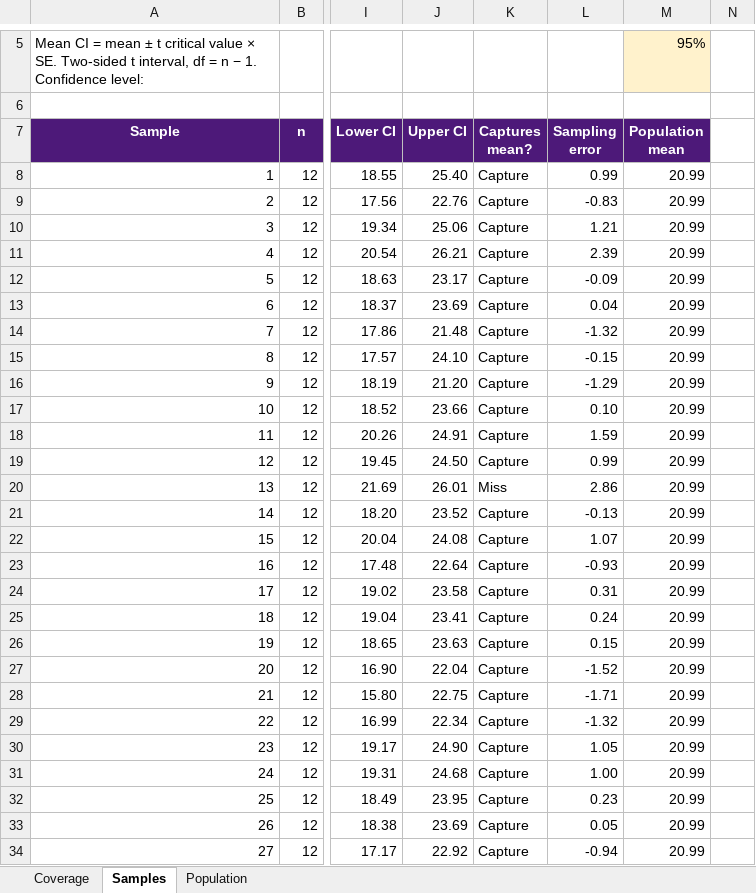
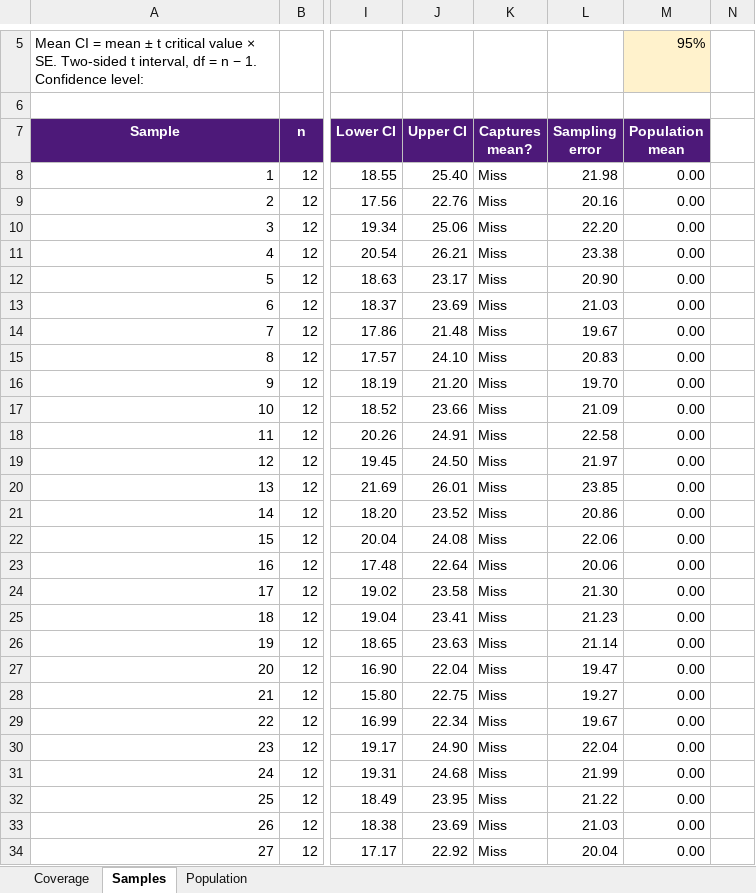
Before and after one commit to brad-cannell/aphs20203, an Excel workbook: Lecture Slides/Module 10 - Inferential Statistics—Estimation/Random Error and Confidence Intervals/assets/prepared-excel-sampling-demonstration.xlsx, sheet Samples, drawn as a sheet; only a part is shown, gaps mark what is left out; values as stored, in another font and other column widths than the file's, no borders; conditional formats not drawn; the diff covers the shown part only; the diff names each change by its address in the sheet, - before the commit and + after, or states it on an @@ line.

```diff
--- a/Lecture Slides/Module 10 - Inferential Statistics—Estimation/Random Error and Confidence Intervals/assets/prepared-excel-sampling-demonstration.xlsx (sheet Samples)
+++ b/Lecture Slides/Module 10 - Inferential Statistics—Estimation/Random Error and Confidence Intervals/assets/prepared-excel-sampling-demonstration.xlsx (sheet Samples)
-K8:K19 (Captures mean?): Capture
+K8:K19 (Captures mean?): Miss
-L8 (Sampling error): 0.99
+L8 (Sampling error): 21.98
-M8:M34 (Population mean): 20.99
+M8:M34 (Population mean): 0.00
-L9 (Sampling error): -0.83
+L9 (Sampling error): 20.16
-L10 (Sampling error): 1.21
+L10 (Sampling error): 22.20
-L11 (Sampling error): 2.39
+L11 (Sampling error): 23.38
-L12 (Sampling error): -0.09
+L12 (Sampling error): 20.90
-L13 (Sampling error): 0.04
+L13 (Sampling error): 21.03
-L14 (Sampling error): -1.32
+L14 (Sampling error): 19.67
-L15 (Sampling error): -0.15
+L15 (Sampling error): 20.83
-L16 (Sampling error): -1.29
+L16 (Sampling error): 19.70
-L17 (Sampling error): 0.10
+L17 (Sampling error): 21.09
-L18 (Sampling error): 1.59
+L18 (Sampling error): 22.58
-L19 (Sampling error): 0.99
+L19 (Sampling error): 21.97
-L20 (Sampling error): 2.86
+L20 (Sampling error): 23.85
-K21:K34 (Captures mean?): Capture
+K21:K34 (Captures mean?): Miss
-L21 (Sampling error): -0.13
+L21 (Sampling error): 20.86
-L22 (Sampling error): 1.07
+L22 (Sampling error): 22.06
-L23 (Sampling error): -0.93
+L23 (Sampling error): 20.06
-L24 (Sampling error): 0.31
+L24 (Sampling error): 21.30
-L25 (Sampling error): 0.24
+L25 (Sampling error): 21.23
-L26 (Sampling error): 0.15
+L26 (Sampling error): 21.14
-L27 (Sampling error): -1.52
+L27 (Sampling error): 19.47
-L28 (Sampling error): -1.71
+L28 (Sampling error): 19.27
-L29 (Sampling error): -1.32
+L29 (Sampling error): 19.67
-L30 (Sampling error): 1.05
+L30 (Sampling error): 22.04
-L31 (Sampling error): 1.00
+L31 (Sampling error): 21.99
-L32 (Sampling error): 0.23
+L32 (Sampling error): 21.22
-L33 (Sampling error): 0.05
+L33 (Sampling error): 21.03
-L34 (Sampling error): -0.94
+L34 (Sampling error): 20.04
```
Also changed, not shown: 218 edited cells elsewhere in this sheet, sheet Population, sheet Coverage, formulas that keep their value, charts or pictures, 7 other files.
